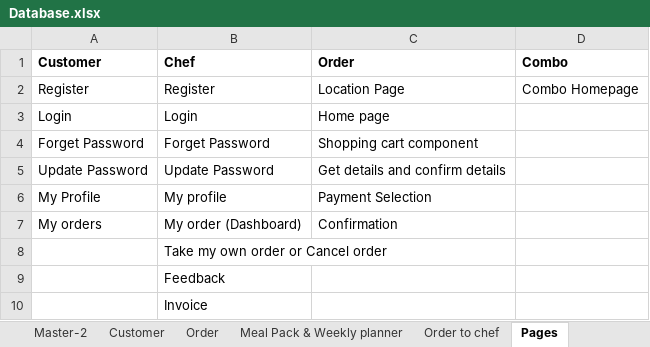
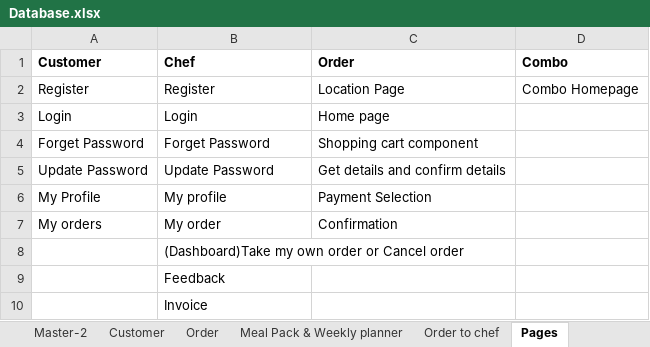
Before and after one commit to HomeFood-SSKV/Documents, an Excel workbook: Database.xlsx, sheet Pages, drawn as a sheet; values as stored, in another font and other column widths than the file's, no borders; the diff names each change by its address in the sheet, - before the commit and + after, or states it on an @@ line.

Commit message:
page name updated

```diff
--- a/Database.xlsx (sheet Pages)
+++ b/Database.xlsx (sheet Pages)
-B7 (Chef): My order (Dashboard)
+B7 (Chef): My order
-B8 (Chef): Take my own order or Cancel order
+B8 (Chef): (Dashboard)Take my own order or Cancel order
```
